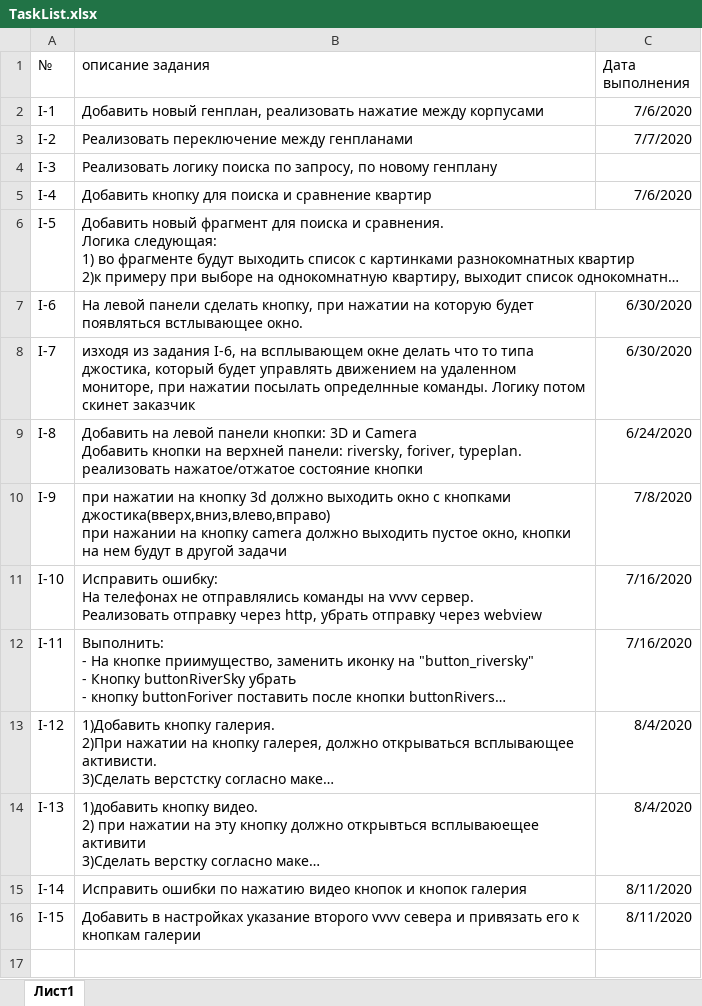
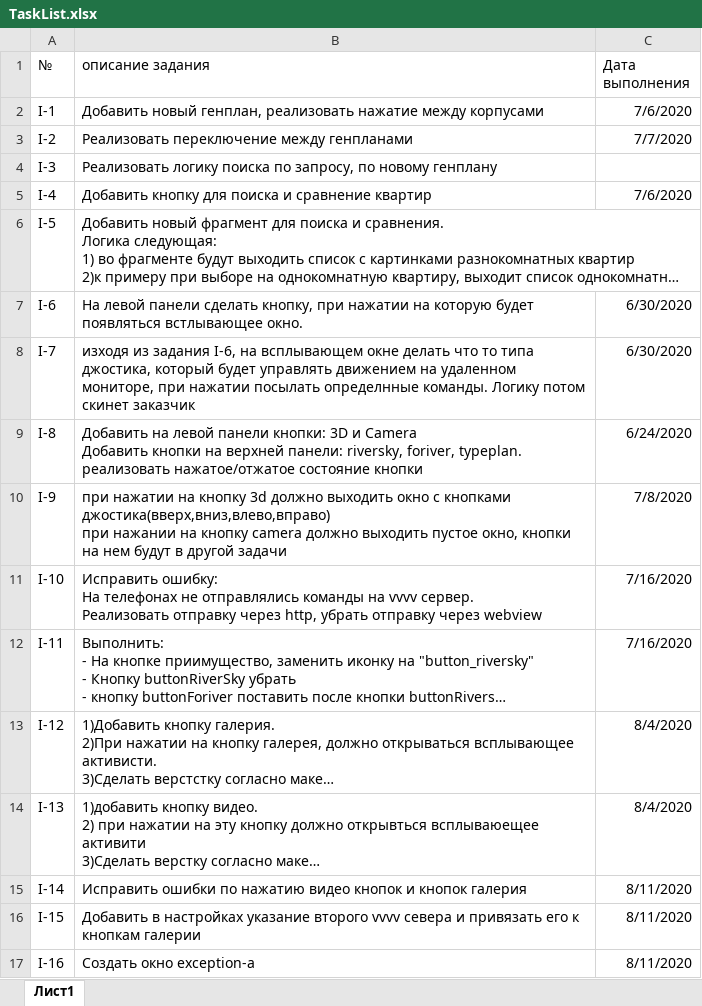
Before and after one commit to ralnik/ingrad, an Excel workbook: TaskList.xlsx, sheet Лист1, drawn as a sheet; long unchanged cells end in …; values as stored, in another font and other column widths than the file's, no borders; the diff names each change by its address in the sheet, - before the commit and + after, or states it on an @@ line.

Commit message:
I-16	Создать окно exception-a

```diff
--- a/TaskList.xlsx (sheet Лист1)
+++ b/TaskList.xlsx (sheet Лист1)
+row 17: I-16 | Создать окно exception-a | 8/11/2020
```
Also changed, not shown: 3 other files.
